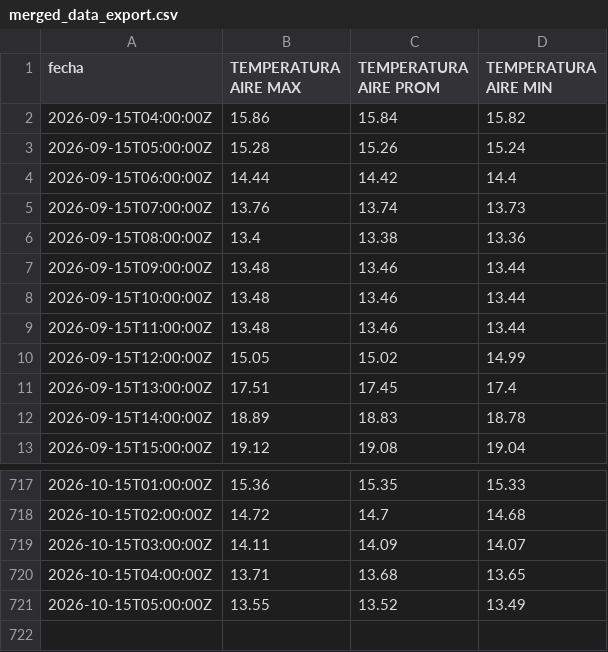
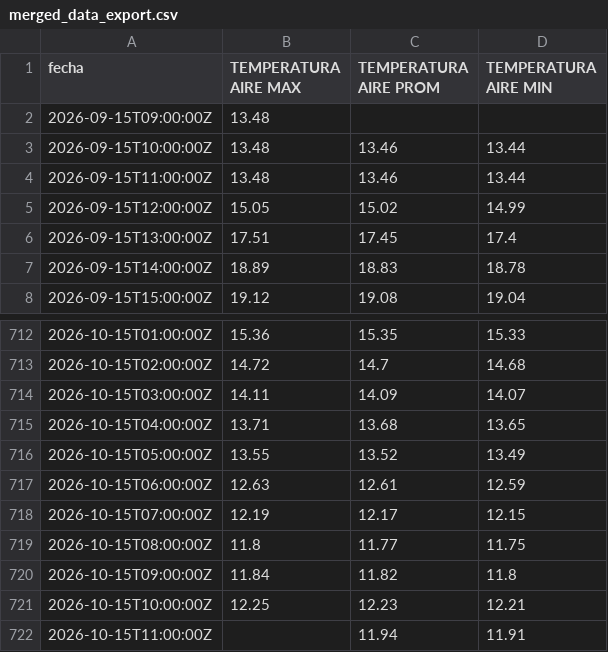
Before and after one commit to ccardenas93/weather_forecast, a CSV file: merged_data_export.csv, drawn as a sheet; only a part is shown, gaps mark what is left out.

```diff
--- a/merged_data_export.csv
+++ b/merged_data_export.csv
@@ -1,8 +1,3 @@
 fecha,TEMPERATURA AIRE MAX,TEMPERATURA AIRE PROM,TEMPERATURA AIRE MIN
-2026-09-15T04:00:00Z,15.86,15.84,15.82
-2026-09-15T05:00:00Z,15.28,15.26,15.24
-2026-09-15T06:00:00Z,14.44,14.42,14.4
-2026-09-15T07:00:00Z,13.76,13.74,13.73
-2026-09-15T08:00:00Z,13.4,13.38,13.36
-2026-09-15T09:00:00Z,13.48,13.46,13.44
+2026-09-15T09:00:00Z,13.48,,
 2026-09-15T10:00:00Z,13.48,13.46,13.44
@@ -721 +716,7 @@ fecha,TEMPERATURA AIRE MAX,TEMPERATURA AIRE PROM,TEMPERATURA AIRE MIN
 2026-10-15T05:00:00Z,13.55,13.52,13.49
+2026-10-15T06:00:00Z,12.63,12.61,12.59
+2026-10-15T07:00:00Z,12.19,12.17,12.15
+2026-10-15T08:00:00Z,11.8,11.77,11.75
+2026-10-15T09:00:00Z,11.84,11.82,11.8
+2026-10-15T10:00:00Z,12.25,12.23,12.21
+2026-10-15T11:00:00Z,,11.94,11.91
```
Also changed, not shown: forecast_metrics.csv, forecast_output.csv, 5 other files.
